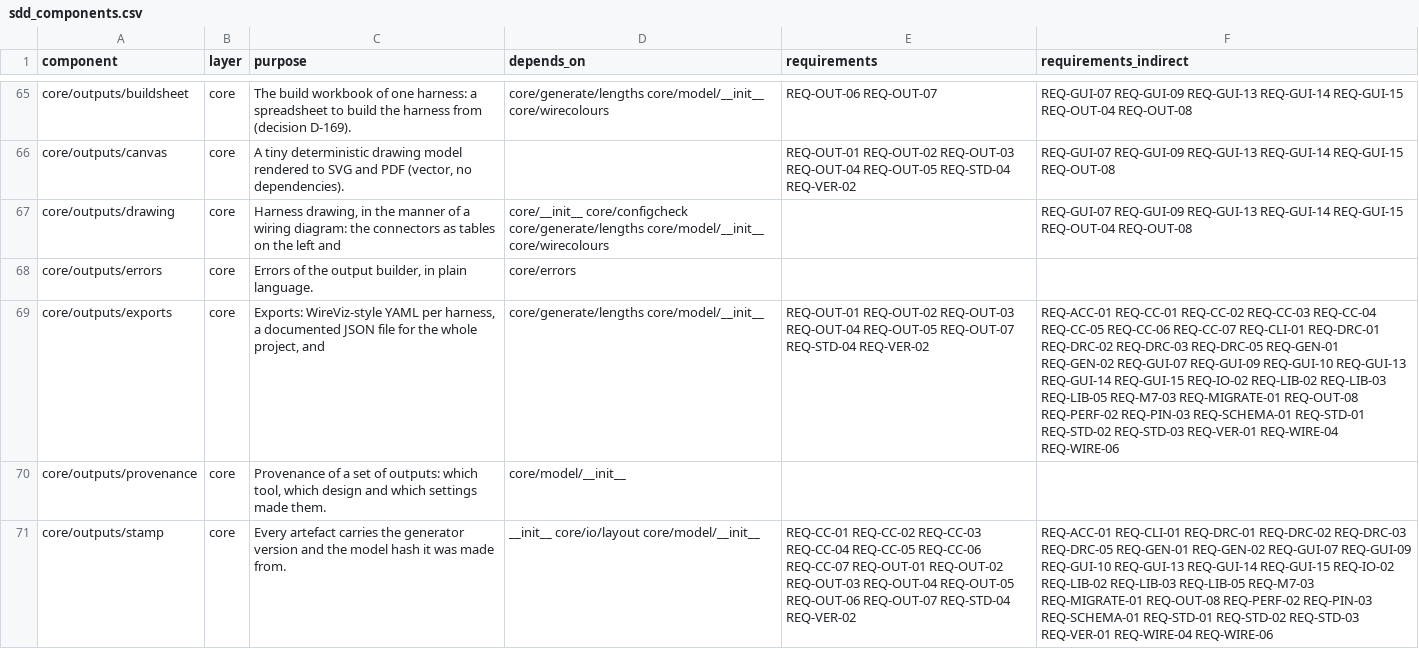
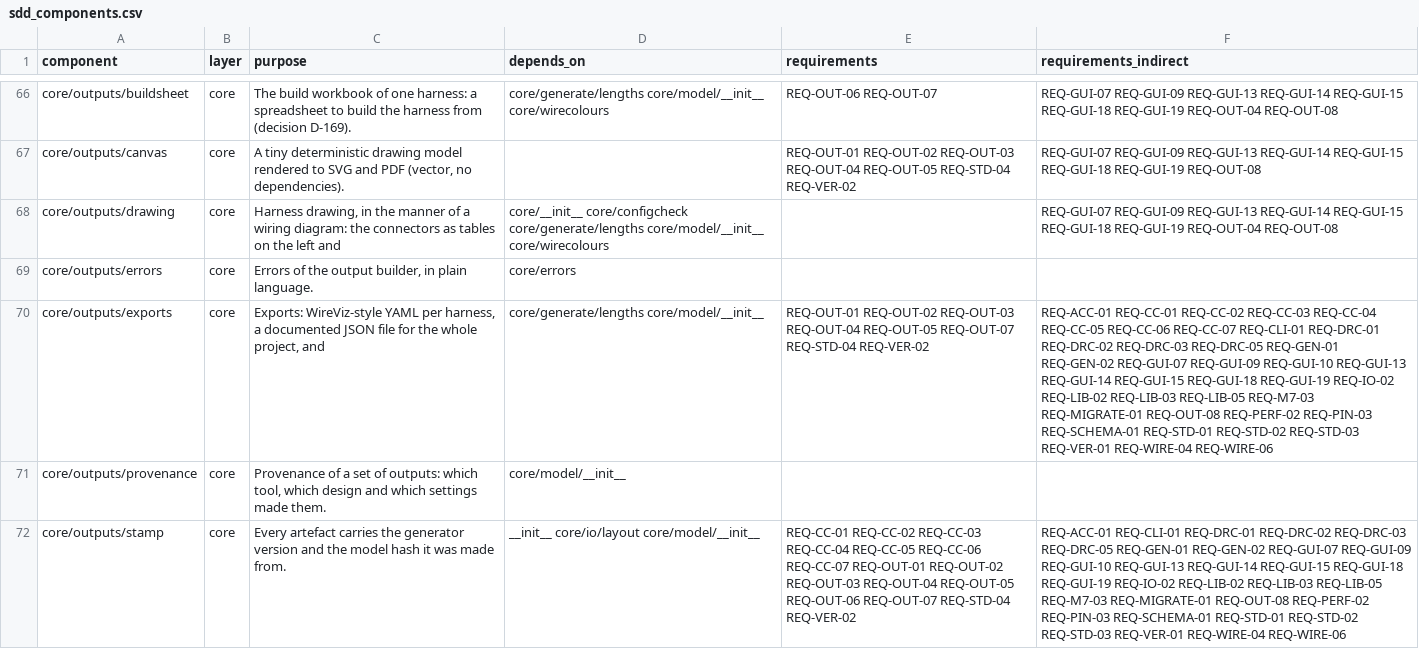
Before and after one commit to 0h3xn4/WireViz-HarnessDesignStudio, a CSV file: HarnessDesignStudio/compliance/sdd_components.csv, drawn as a sheet; only a part is shown, gaps mark what is left out; addresses are those after the commit; the diff covers the shown part only; the diff names each change by its address in the sheet, - before the commit and + after, or states it on an @@ line.

```diff
--- a/HarnessDesignStudio/compliance/sdd_components.csv
+++ b/HarnessDesignStudio/compliance/sdd_components.csv
-F66 (requirements_indirect): …REQ-GUI-14 REQ-GUI-15 REQ-OUT-04 REQ-OUT-08
+F66 (requirements_indirect): …REQ-GUI-14 REQ-GUI-15 REQ-GUI-18 REQ-GUI-19 REQ-OUT-04 REQ-OUT-08
-F67 (requirements_indirect): …REQ-GUI-14 REQ-GUI-15 REQ-OUT-08
+F67 (requirements_indirect): …REQ-GUI-14 REQ-GUI-15 REQ-GUI-18 REQ-GUI-19 REQ-OUT-08
-F68 (requirements_indirect): …REQ-GUI-14 REQ-GUI-15 REQ-OUT-04 REQ-OUT-08
+F68 (requirements_indirect): …REQ-GUI-14 REQ-GUI-15 REQ-GUI-18 REQ-GUI-19 REQ-OUT-04 REQ-OUT-08
-F70 (requirements_indirect): …REQ-GUI-14 REQ-GUI-15 REQ-IO-02 REQ-LIB-02…
+F70 (requirements_indirect): …REQ-GUI-14 REQ-GUI-15 REQ-GUI-18 REQ-GUI-19 REQ-IO-02 REQ-LIB-02…
-F72 (requirements_indirect): …REQ-GUI-14 REQ-GUI-15 REQ-IO-02 REQ-LIB-02…
+F72 (requirements_indirect): …REQ-GUI-14 REQ-GUI-15 REQ-GUI-18 REQ-GUI-19 REQ-IO-02 REQ-LIB-02…
```
Also changed, not shown: 5 added rows and 157 edited cells elsewhere in this file, HarnessDesignStudio/compliance/traceability.csv, 31 other files.
